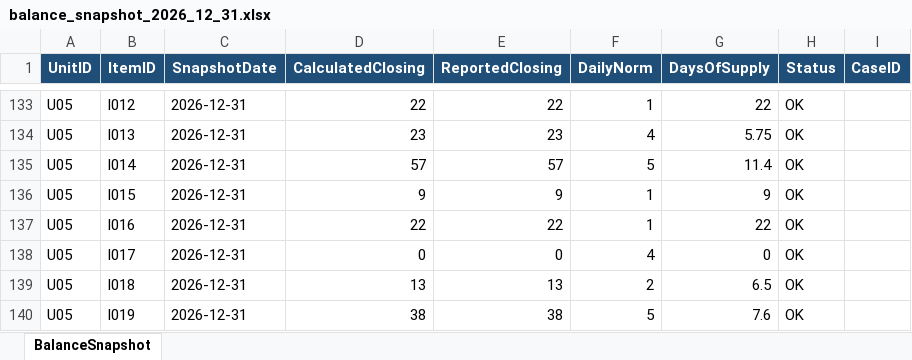
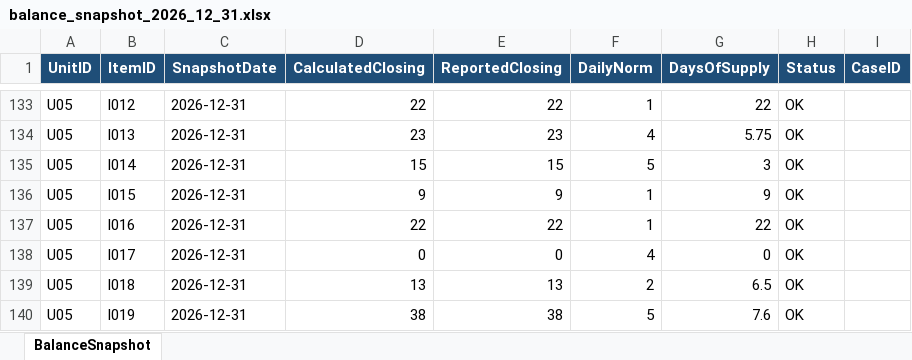
Before and after one commit to legendg1980-gif/UA_DATA_ANALYTICS_FINAL_2_0_RELEASE, an Excel workbook: instructor/07_Навчальні_дані/Track_B_SUPPLEMENT/balance_snapshot_2026_12_31.xlsx, sheet BalanceSnapshot, drawn as a sheet; only a part is shown, gaps mark what is left out; values as stored, in another font and other column widths than the file's, no borders; the diff names each change by its address in the sheet, - before the commit and + after, or states it on an @@ line.

```diff
--- a/instructor/07_Навчальні_дані/Track_B_SUPPLEMENT/balance_snapshot_2026_12_31.xlsx (sheet BalanceSnapshot)
+++ b/instructor/07_Навчальні_дані/Track_B_SUPPLEMENT/balance_snapshot_2026_12_31.xlsx (sheet BalanceSnapshot)
-D135 (CalculatedClosing): 57
+D135 (CalculatedClosing): 15
-E135 (ReportedClosing): 57
+E135 (ReportedClosing): 15
-G135 (DaysOfSupply): 11.4
+G135 (DaysOfSupply): 3
```
Also changed, not shown: audit/Student_Solutions_HW01_HW08.xlsx, instructor/06_REFERENCE_REPORT/Control_Results_V01.xlsx, 42 other files.
